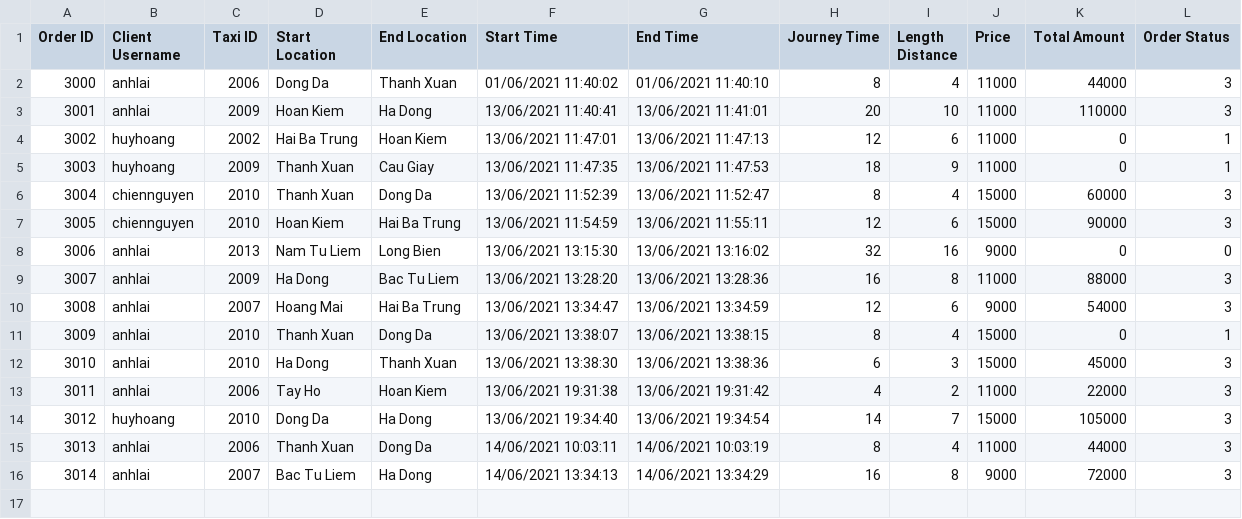
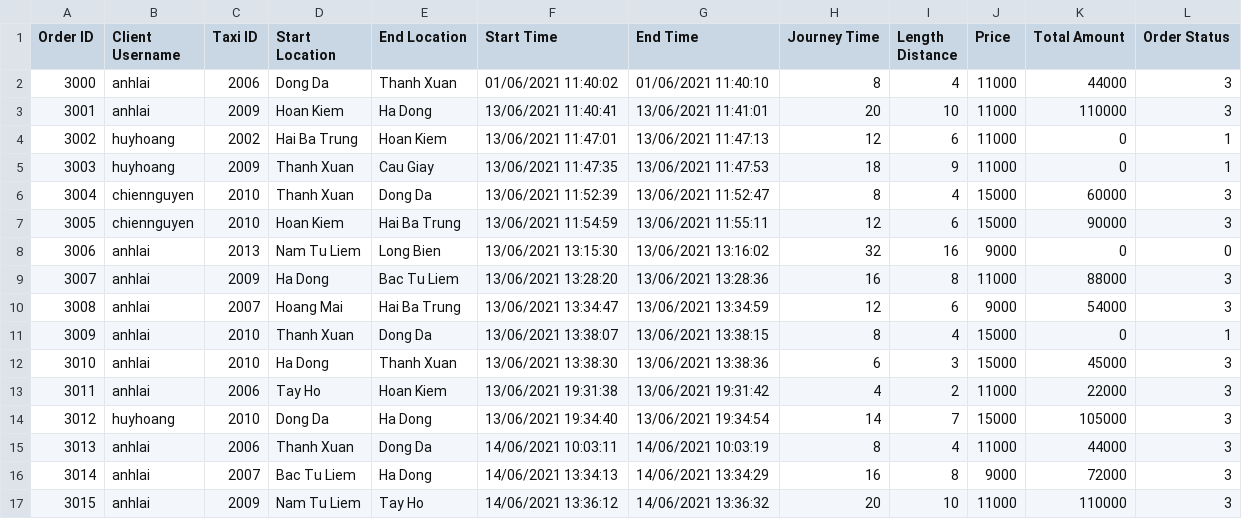
Before and after one commit to phuonganh1992/CG_02_JavaCore, a CSV file: Module2_CaseStudy/CaseStudy/out/production/CaseStudy/file/DataOrder.csv, drawn as a sheet.

```diff
--- a/Module2_CaseStudy/CaseStudy/out/production/CaseStudy/file/DataOrder.csv
+++ b/Module2_CaseStudy/CaseStudy/out/production/CaseStudy/file/DataOrder.csv
@@ -16 +16,2 @@ Order ID,Client Username,Taxi ID,Start Location,End Location,Start Time,End Time
 3014,anhlai,2007,Bac Tu Liem,Ha Dong,14/06/2021 13:34:13,14/06/2021 13:34:29,16,8,9000,72000,3
+3015,anhlai,2009,Nam Tu Liem,Tay Ho,14/06/2021 13:36:12,14/06/2021 13:36:32,20,10,11000,110000,3
```
Also changed, not shown: 4 other files.
